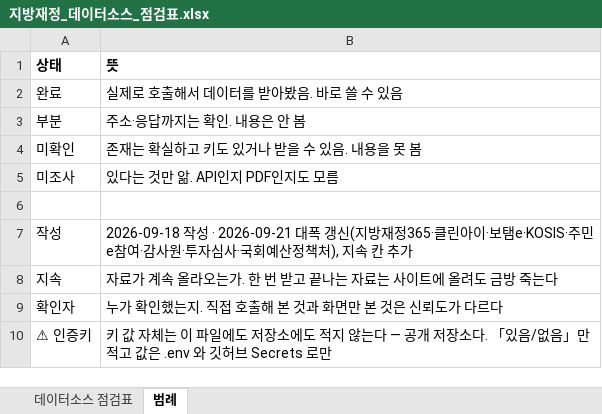
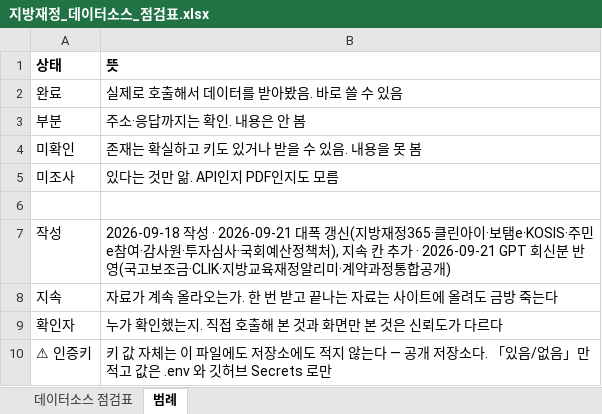
Before and after one commit to bada17/local-finance, an Excel workbook: docs/지방재정_데이터소스_점검표.xlsx, sheet 범례, drawn as a sheet; values as stored, in another font and other column widths than the file's, no borders; the diff names each change by its address in the sheet, - before the commit and + after, or states it on an @@ line.

```diff
--- a/docs/지방재정_데이터소스_점검표.xlsx (sheet 범례)
+++ b/docs/지방재정_데이터소스_점검표.xlsx (sheet 범례)
-B7 (뜻): …칸 추가
+B7 (뜻): …칸 추가 · 2026-09-21 GPT 회신분 반영(국고보조금·CLIK·지방교육재정알리미·계약과정통합공개)
```
Also changed, not shown: sheet 데이터소스 점검표, 1 other file.
